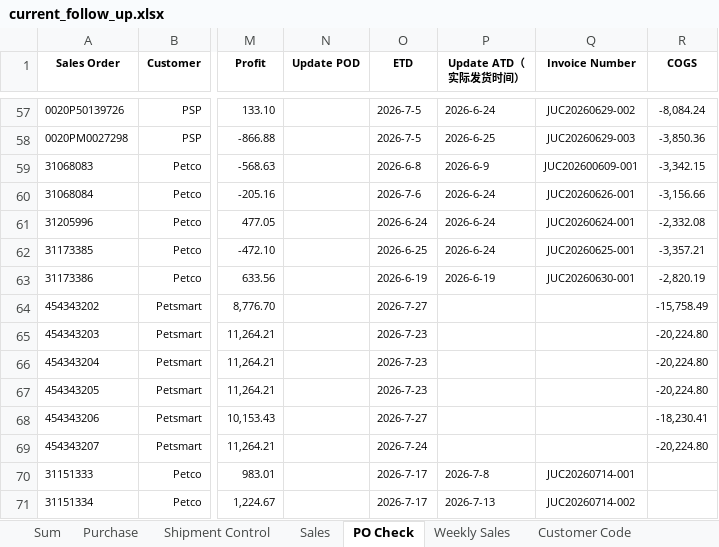
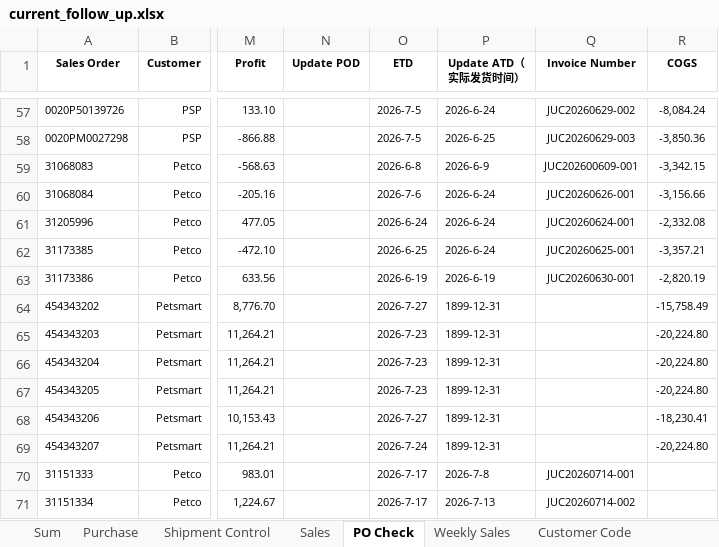
Before and after one commit to nicolechu111111-lgtm/scm-risk-dashboard, an Excel workbook: data/current_follow_up.xlsx, sheet PO Check, drawn as a sheet; only a part is shown, gaps mark what is left out; values as stored, in another font and other column widths than the file's, no borders; conditional formats not drawn; the diff covers the shown part only; the diff names each change by its address in the sheet, - before the commit and + after, or states it on an @@ line.

```diff
--- a/data/current_follow_up.xlsx (sheet PO Check)
+++ b/data/current_follow_up.xlsx (sheet PO Check)
-P64:P69 (Update ATD（实际发货时间）): (empty)
+P64:P69 (Update ATD（实际发货时间）): 1899-12-31
```
Also changed, not shown: other rows of this sheet, sheet Sales, sheet Customer Code, sheet Sum, formulas that keep their value.
